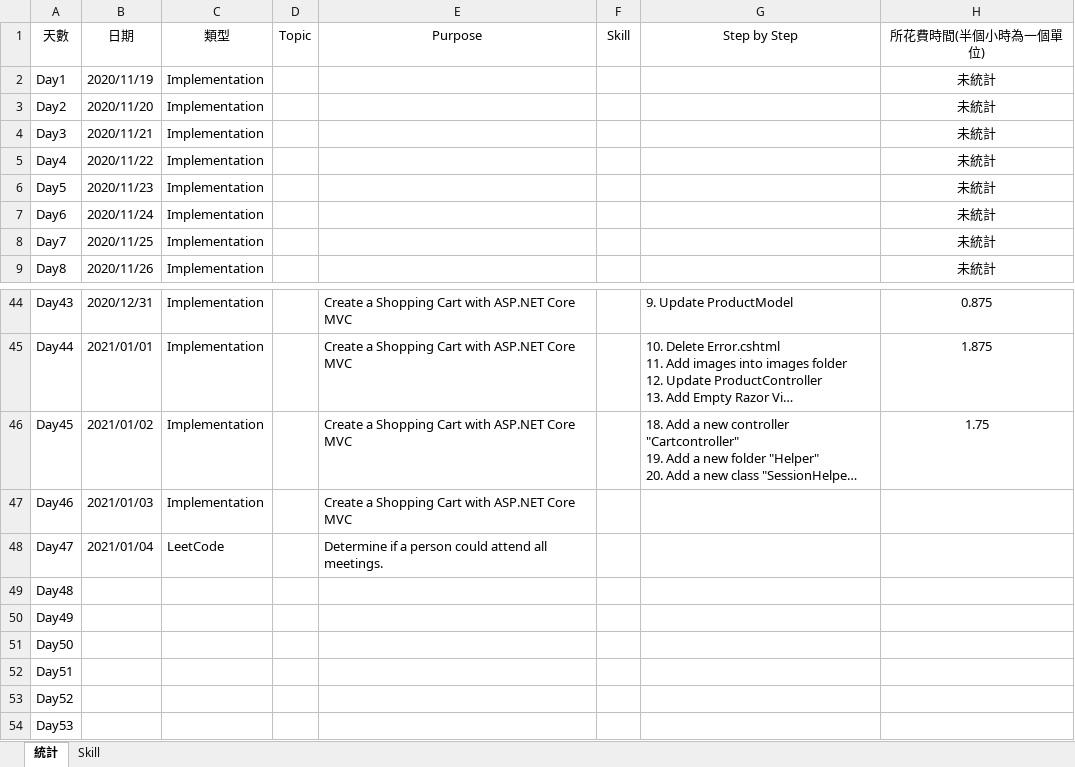
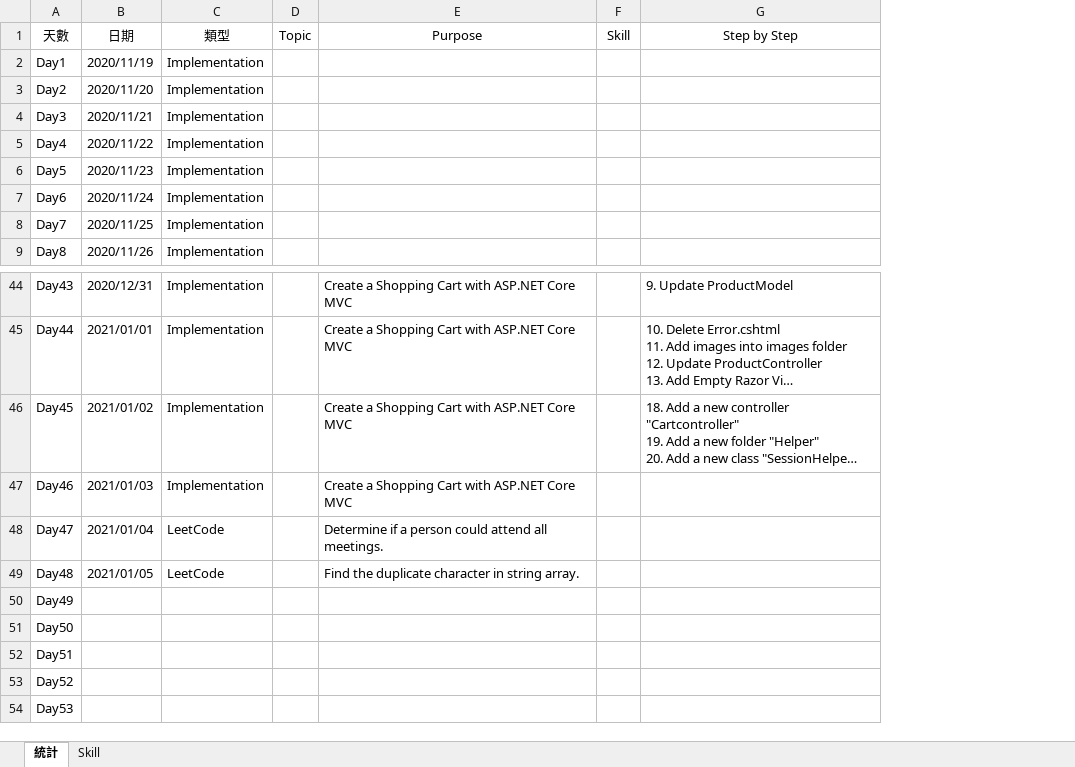
Before and after one commit to FMburger/CSharp-100DaysOfCode, an Excel workbook: 100Days_C#.xlsx, sheet 統計, drawn as a sheet; only a part is shown, gaps mark what is left out; long unchanged cells end in …; values as stored, in another font and other column widths than the file's, no borders; table styles not drawn; the diff names each change by its address in the sheet, - before the commit and + after, or states it on an @@ line.

Commit message:
Day48 [LeetCode-#1002] Find Common Characters

```diff
--- a/100Days_C#.xlsx (sheet 統計)
+++ b/100Days_C#.xlsx (sheet 統計)
-column H (所花費時間(半個小時為一個單位)), rows 2-9: all 未統計; rows 44-46: 0.875 | 1.875 | 1.75
-B49 (日期): (empty)
+B49 (日期): 2021/01/05
-C49 (類型): (empty)
+C49 (類型): LeetCode
-E49 (Purpose): (empty)
+E49 (Purpose): Find the duplicate character in string array.
```
Also changed, not shown: 2 other files.
